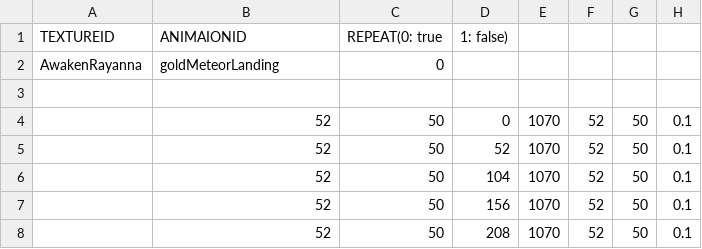
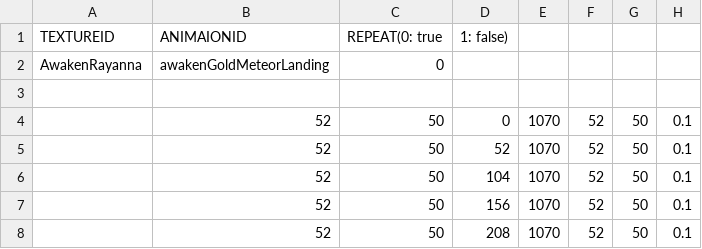
Before and after one commit to ehdgus0710/SFMLTeamProject, a CSV file: SFMLProject Bin/animations/Enemy/Rayanna/AwakenRayanna/goldMeteorLanding.csv, drawn as a sheet.

```diff
--- a/SFMLProject Bin/animations/Enemy/Rayanna/AwakenRayanna/goldMeteorLanding.csv
+++ b/SFMLProject Bin/animations/Enemy/Rayanna/AwakenRayanna/goldMeteorLanding.csv
@@ -1,3 +1,3 @@
 TEXTUREID,ANIMAIONID,REPEAT(0: true, 1: false),,,,
-AwakenRayanna,goldMeteorLanding,0,,,,,
+AwakenRayanna,awakenGoldMeteorLanding,0,,,,,
 ,,,,,,,
```
Also changed, not shown: SFMLProject Bin/animations/Enemy/Rayanna/AwakenRayanna/dimensionPierceAttack.csv, SFMLProject Bin/animations/Enemy/Rayanna/AwakenRayanna/goldMeteorEnd.csv, 26 other files.
